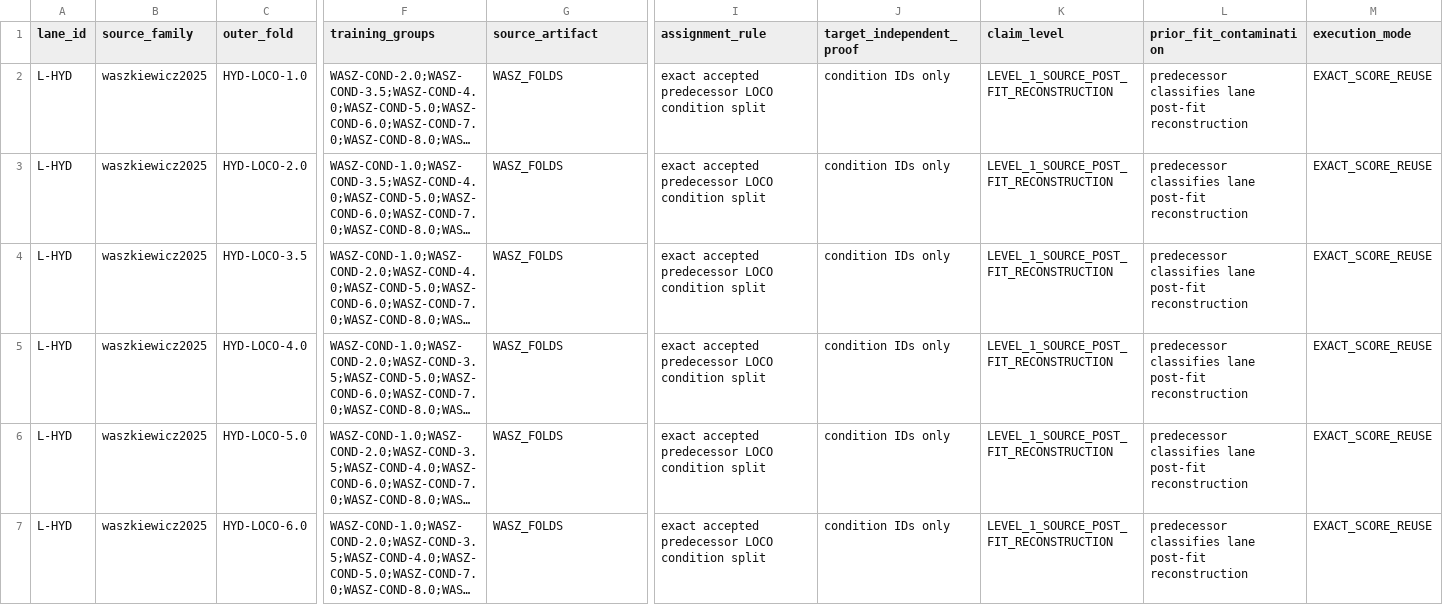
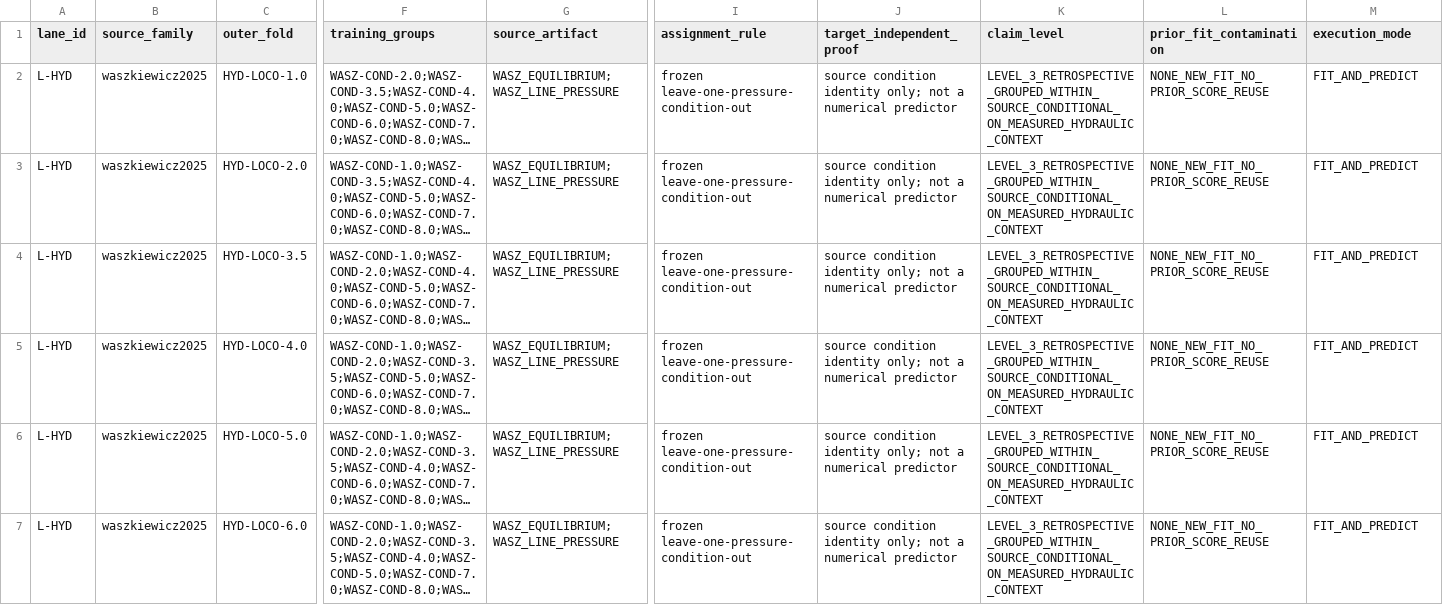
Before and after one commit to trbrewer/espresso-whole-pull, a CSV file: docs/analysis/sci_md_010/FOLD_ASSIGNMENTS.csv, drawn as a sheet; only a part is shown, gaps mark what is left out; long unchanged cells end in …; the diff covers the shown part only; the diff names each change by its address in the sheet, - before the commit and + after, or states it on an @@ line.

Commit message:
SCI-MD-010-R3 freeze leakage-free equilibrium hydraulic utility test

```diff
--- a/docs/analysis/sci_md_010/FOLD_ASSIGNMENTS.csv
+++ b/docs/analysis/sci_md_010/FOLD_ASSIGNMENTS.csv
-G2:G7 (source_artifact): WASZ_FOLDS
+G2:G7 (source_artifact): WASZ_EQUILIBRIUM;WASZ_LINE_PRESSURE
-I2:I7 (assignment_rule): exact accepted predecessor LOCO condition split
+I2:I7 (assignment_rule): frozen leave-one-pressure-condition-out
-J2:J7 (target_independent_proof): condition IDs only
+J2:J7 (target_independent_proof): source condition identity only; not a numerical predictor
-K2:K7 (claim_level): LEVEL_1_SOURCE_POST_FIT_RECONSTRUCTION
+K2:K7 (claim_level): LEVEL_3_RETROSPECTIVE_GROUPED_WITHIN_SOURCE_CONDITIONAL_ON_MEASURED_HYDRAULIC_CONTEXT
-L2:L7 (prior_fit_contamination): predecessor classifies lane post-fit reconstruction
+L2:L7 (prior_fit_contamination): NONE_NEW_FIT_NO_PRIOR_SCORE_REUSE
-M2:M7 (execution_mode): EXACT_SCORE_REUSE
+M2:M7 (execution_mode): FIT_AND_PREDICT
```
Also changed, not shown: 30 edited cells elsewhere in this file, docs/analysis/sci_md_010/PRIVILEGE_LEDGER.csv, 19 other files.
